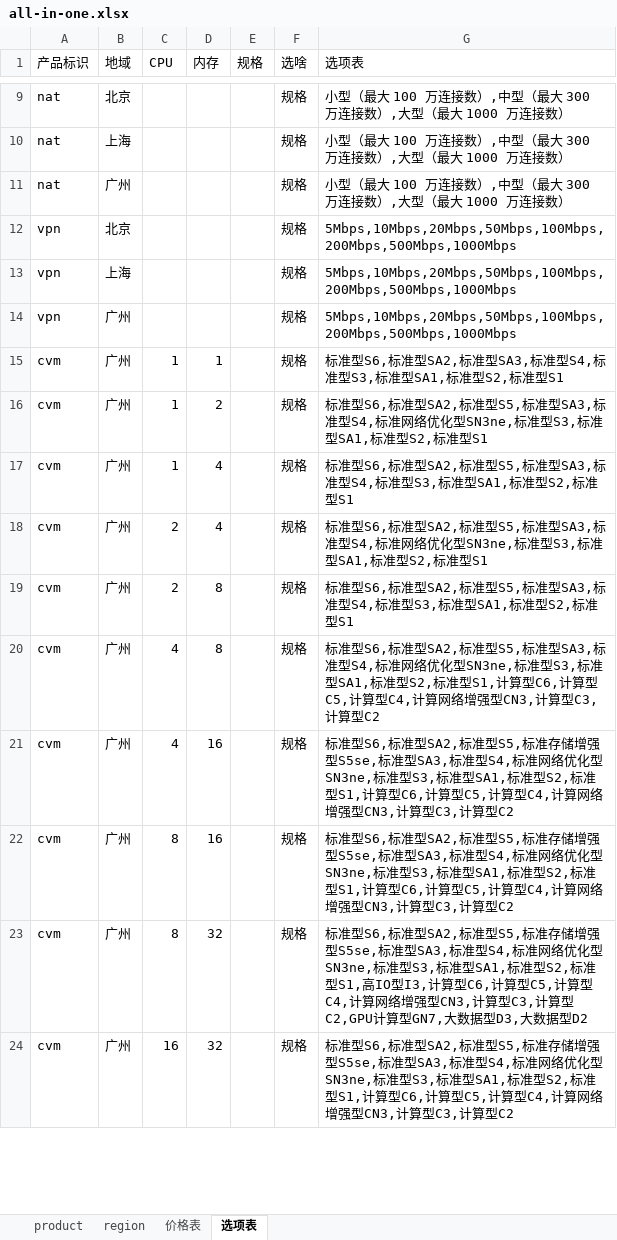
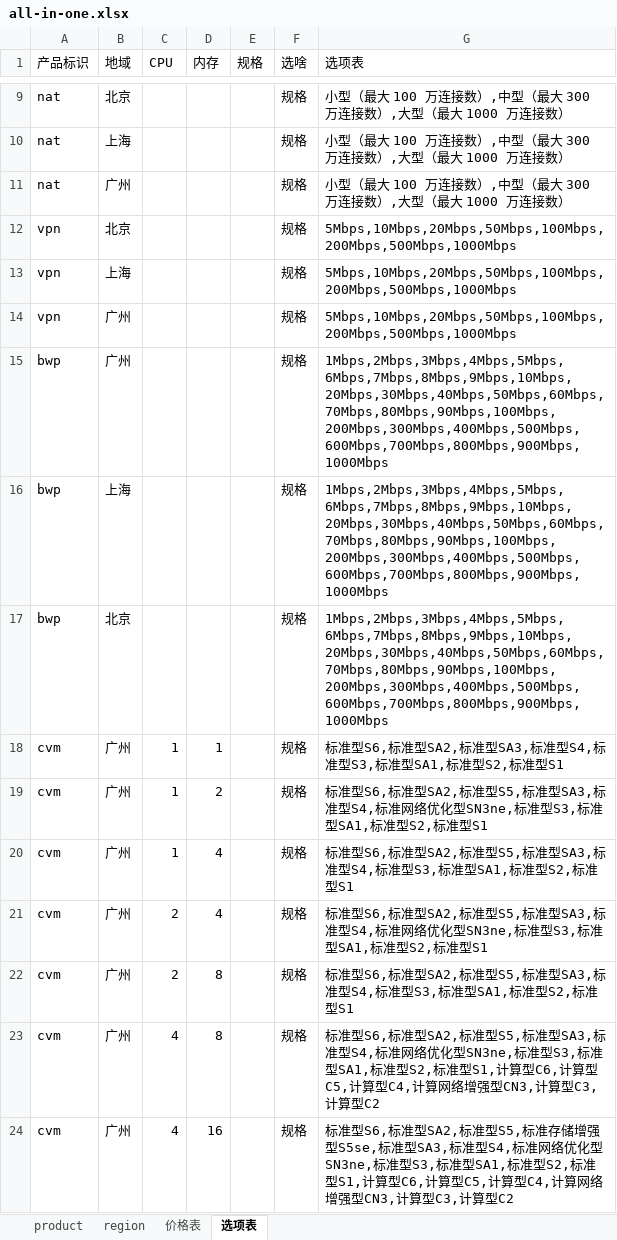
Before and after one commit to chen56/qcloud-price, an Excel workbook: data/all-in-one.xlsx, sheet 选项表, drawn as a sheet; only a part is shown, gaps mark what is left out; the shorter side is filled out with more unchanged rows; values as stored, in another font and other column widths than the file's, no borders; table styles not drawn; the diff names each change by its address in the sheet, - before the commit and + after, or states it on an @@ line.

Commit message:
data add: 共享带宽包/clb

```diff
--- a/data/all-in-one.xlsx (sheet 选项表)
+++ b/data/all-in-one.xlsx (sheet 选项表)
+row 15: bwp | 广州 |  |  |  | 规格 | 1Mbps,2Mbps,3Mbps,4Mbps,5Mbps,6Mbps,7Mbps,8Mbps,9Mbps,10Mbps,20Mbps,30Mbps,40Mbps,50Mbps,60Mbps,70Mbps,80Mbps,90Mbps,100Mbps,200Mbps,300Mbps,400Mbps,500Mbps,600Mbps,700Mbps,800Mbps,900Mbps,1000Mbps
+row 16: bwp | 上海 |  |  |  | 规格 | 1Mbps,2Mbps,3Mbps,4Mbps,5Mbps,6Mbps,7Mbps,8Mbps,9Mbps,10Mbps,20Mbps,30Mbps,40Mbps,50Mbps,60Mbps,70Mbps,80Mbps,90Mbps,100Mbps,200Mbps,300Mbps,400Mbps,500Mbps,600Mbps,700Mbps,800Mbps,900Mbps,1000Mbps
+row 17: bwp | 北京 |  |  |  | 规格 | 1Mbps,2Mbps,3Mbps,4Mbps,5Mbps,6Mbps,7Mbps,8Mbps,9Mbps,10Mbps,20Mbps,30Mbps,40Mbps,50Mbps,60Mbps,70Mbps,80Mbps,90Mbps,100Mbps,200Mbps,300Mbps,400Mbps,500Mbps,600Mbps,700Mbps,800Mbps,900Mbps,1000Mbps
```
